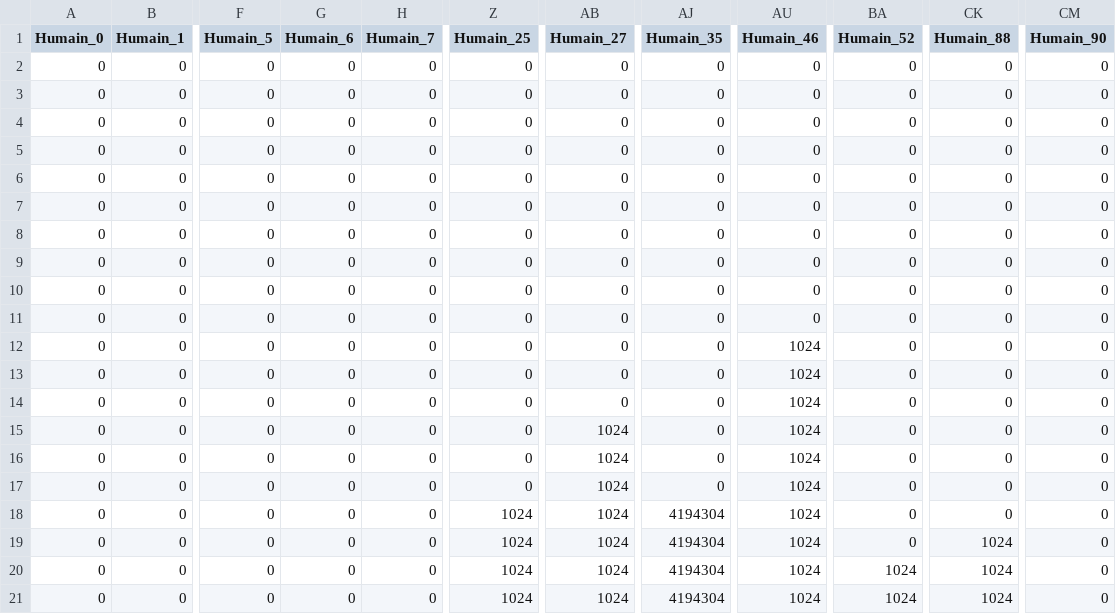
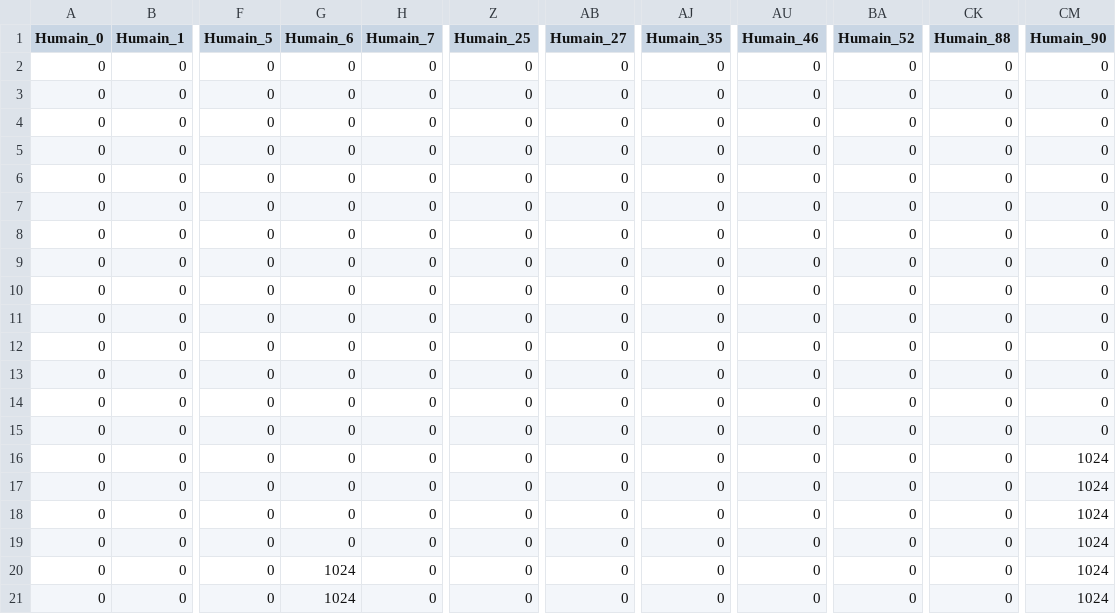
Before and after one commit to maximepasquier/Diversity, a CSV file: data/Humain_genomeAP.csv, drawn as a sheet; only a part is shown, gaps mark what is left out; the diff names each change by its address in the sheet, - before the commit and + after, or states it on an @@ line.

```diff
--- a/data/Humain_genomeAP.csv
+++ b/data/Humain_genomeAP.csv
-AU12:AU21 (Humain_46): 1024
+AU12:AU21 (Humain_46): 0
-AB15:AB21 (Humain_27): 1024
+AB15:AB21 (Humain_27): 0
-CM16:CM21 (Humain_90): 0
+CM16:CM21 (Humain_90): 1024
-Z18:Z21 (Humain_25): 1024
+Z18:Z21 (Humain_25): 0
-AJ18:AJ21 (Humain_35): 4194304
+AJ18:AJ21 (Humain_35): 0
-CK19:CK21 (Humain_88): 1024
+CK19:CK21 (Humain_88): 0
-G20:G21 (Humain_6): 0
+G20:G21 (Humain_6): 1024
-BA20:BA21 (Humain_52): 1024
+BA20:BA21 (Humain_52): 0
```
Also changed, not shown: data/Humain_contamine.csv, data/Humain_genomeH.csv, 15 other files.
